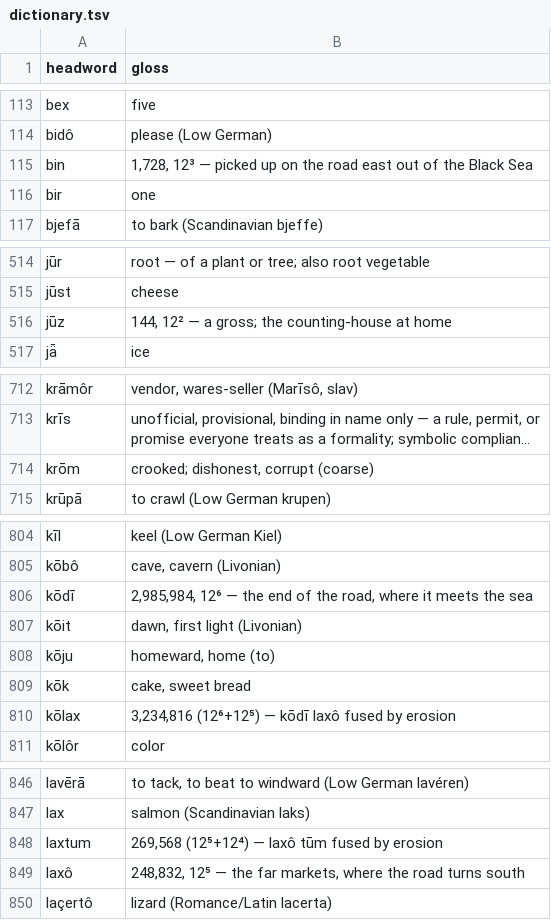
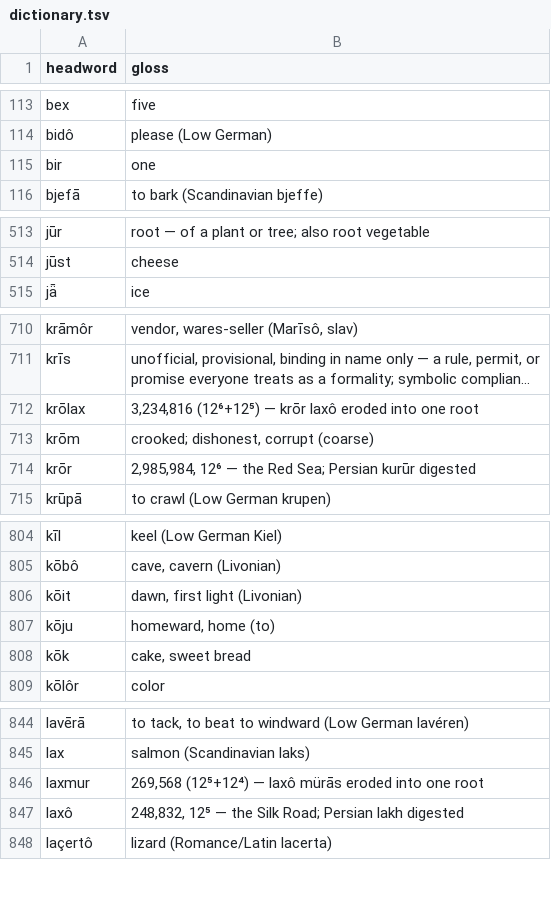
Before and after one commit to quarterback/kels, a TSV file: data/dictionary.tsv, drawn as a sheet; only a part is shown, gaps mark what is left out; long unchanged cells end in …; removed rows and columns are numbered as before the commit, all else as after; the diff covers the shown part only; the diff names each change by its address in the sheet, - before the commit and + after, or states it on an @@ line.

```diff
--- a/data/dictionary.tsv
+++ b/data/dictionary.tsv
-row 115: bin | 1,728, 12³ — picked up on the road east out of the Black Sea
-row 516: jūz | 144, 12² — a gross; the counting-house at home
+row 712: krōlax | 3,234,816 (12⁶+12⁵) — krōr laxô eroded into one root
+row 714: krōr | 2,985,984, 12⁶ — the Red Sea; Persian kurūr digested
-row 806: kōdī | 2,985,984, 12⁶ — the end of the road, where it meets the sea
-row 810: kōlax | 3,234,816 (12⁶+12⁵) — kōdī laxô fused by erosion
-row 848: laxtum | 269,568 (12⁵+12⁴) — laxô tūm fused by erosion
+row 846: laxmur | 269,568 (12⁵+12⁴) — laxô mürās eroded into one root
-B847 (gloss): …— the far markets, where the road turns south
+B847 (gloss): …— the Silk Road; Persian lakh digested
```
Also changed, not shown: 4 added rows and 2 removed rows elsewhere in this file, 2 other files.
